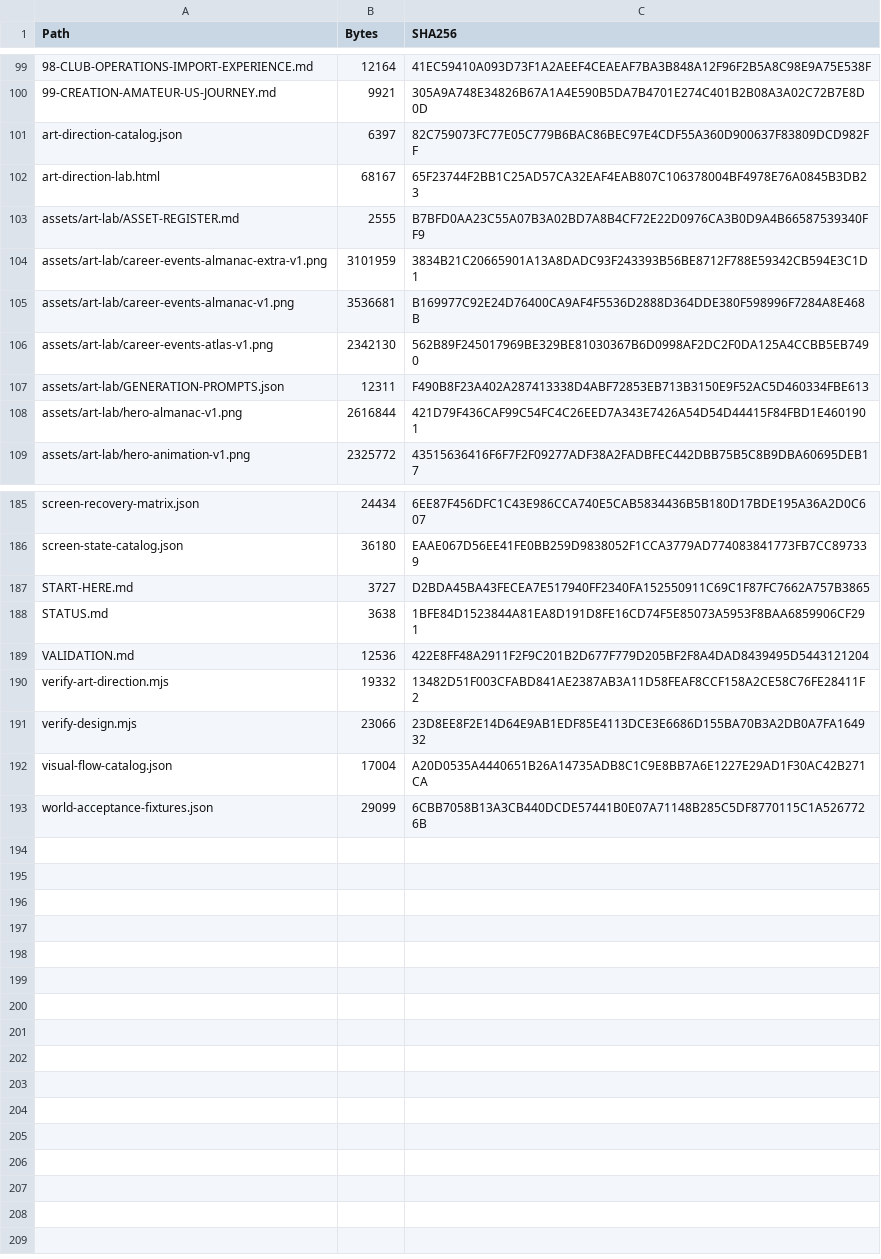
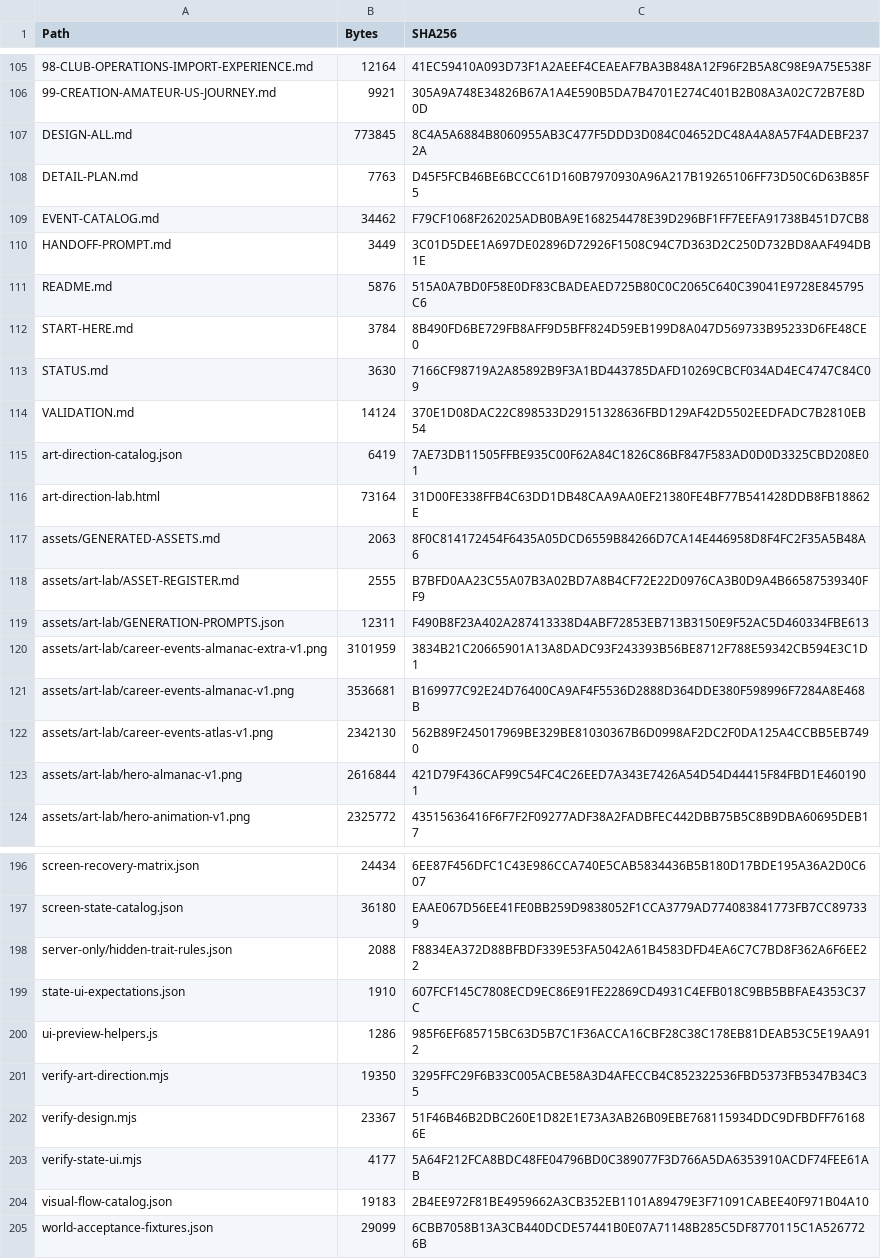
Before and after one commit to bossxor/baseball_Career, a CSV file: docs/design/MANIFEST-SHA256.csv, drawn as a sheet; only a part is shown, gaps mark what is left out; removed rows and columns are numbered as before the commit, all else as after; the diff covers the shown part only; the diff names each change by its address in the sheet, - before the commit and + after, or states it on an @@ line.

Commit message:
docs: integrate hidden traits and repertoire previews

```diff
--- a/docs/design/MANIFEST-SHA256.csv
+++ b/docs/design/MANIFEST-SHA256.csv
+row 107: DESIGN-ALL.md | 773845 | 8C4A5A6884B8060955AB3C477F5DDD3D084C04652DC48A4A8A57F4ADEBF2372A
+row 108: DETAIL-PLAN.md | 7763 | D45F5FCB46BE6BCCC61D160B7970930A96A217B19265106FF73D50C6D63B85F5
@@ row 172 moved to row 109: EVENT-CATALOG.md @@
+row 110: HANDOFF-PROMPT.md | 3449 | 3C01D5DEE1A697DE02896D72926F1508C94C7D363D2C250D732BD8AAF494DB1E
+row 111: README.md | 5876 | 515A0A7BD0F58E0DF83CBADEAED725B80C0C2065C640C39041E9728E845795C6
+row 112: START-HERE.md | 3784 | 8B490FD6BE729FB8AFF9D5BFF824D59EB199D8A047D569733B95233D6FE48CE0
+row 113: STATUS.md | 3630 | 7166CF98719A2A85892B9F3A1BD443785DAFD10269CBCF034AD4EC4747C84C09
+row 114: VALIDATION.md | 14124 | 370E1D08DAC22C898533D29151328636FBD129AF42D5502EEDFADC7B2810EB54
-B115 (Bytes): 6397
+B115 (Bytes): 6419
-C115 (SHA256): 82C759073FC77E05C779B6BAC86BEC97E4CDF55A360D900637F83809DCD982FF
+C115 (SHA256): 7AE73DB11505FFBE935C00F62A84C1826C86BF847F583AD0D0D3325CBD208E01
-B116 (Bytes): 68167
+B116 (Bytes): 73164
-C116 (SHA256): 65F23744F2BB1C25AD57CA32EAF4EAB807C106378004BF4978E76A0845B3DB23
+C116 (SHA256): 31D00FE338FFB4C63DD1DB48CAA9AA0EF21380FE4BF77B541428DDB8FB18862E
@@ row 107 moved to row 119: assets/art-lab/GENERATION-PROMPTS.json @@
-row 187: START-HERE.md | 3727 | D2BDA45BA43FECEA7E517940FF2340FA152550911C69C1F87FC7662A757B3865
-row 188: STATUS.md | 3638 | 1BFE84D1523844A81EA8D191D8FE16CD74F5E85073A5953F8BAA6859906CF291
-row 189: VALIDATION.md | 12536 | 422E8FF48A2911F2F9C201B2D677F779D205BF2F8A4DAD8439495D5443121204
+row 198: server-only/hidden-trait-rules.json | 2088 | F8834EA372D88BFBDF339E53FA5042A61B4583DFD4EA6C7C7BD8F362A6F6EE22
+row 199: state-ui-expectations.json | 1910 | 607FCF145C7808ECD9EC86E91FE22869CD4931C4EFB018C9BB5BBFAE4353C37C
+row 200: ui-preview-helpers.js | 1286 | 985F6EF685715BC63D5B7C1F36ACCA16CBF28C38C178EB81DEAB53C5E19AA912
-B201 (Bytes): 19332
+B201 (Bytes): 19350
-C201 (SHA256): 13482D51F003CFABD841AE2387AB3A11D58FEAF8CCF158A2CE58C76FE28411F2
+C201 (SHA256): 3295FFC29F6B33C005ACBE58A3D4AFECCB4C852322536FBD5373FB5347B34C35
-B202 (Bytes): 23066
+B202 (Bytes): 23367
-C202 (SHA256): 23D8EE8F2E14D64E9AB1EDF85E4113DCE3E6686D155BA70B3A2DB0A7FA164932
+C202 (SHA256): 51F46B46B2DBC260E1D82E1E73A3AB26B09EBE768115934DDC9DFBDFF761686E
+row 203: verify-state-ui.mjs | 4177 | 5A64F212FCA8BDC48FE04796BD0C389077F3D766A5DA6353910ACDF74FEE61AB
-B204 (Bytes): 17004
+B204 (Bytes): 19183
-C204 (SHA256): A20D0535A4440651B26A14735ADB8C1C9E8BB7A6E1227E29AD1F30AC42B271CA
+C204 (SHA256): 2B4EE972F81BE4959662A3CB352EB1101A89479E3F71091CABEE40F971B04A10
```
Also changed, not shown: 8 added rows, 4 removed rows and 18 edited cells elsewhere in this file, 29 other files.
